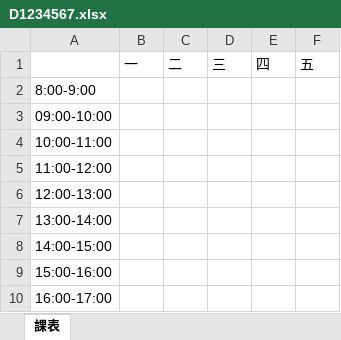
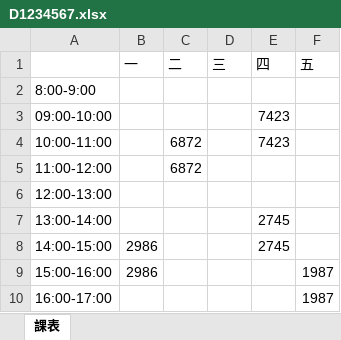
Before and after one commit to devops-sample-113/group_7, an Excel workbook: 個人課表/D1234567.xlsx, sheet 課表, drawn as a sheet; values as stored, in another font and other column widths than the file's, no borders; the diff names each change by its address in the sheet, - before the commit and + after, or states it on an @@ line.

```diff
--- a/個人課表/D1234567.xlsx (sheet 課表)
+++ b/個人課表/D1234567.xlsx (sheet 課表)
-E3:E4 (四): (empty)
+E3:E4 (四): 7423
-C4:C5 (二): (empty)
+C4:C5 (二): 6872
-E7:E8 (四): (empty)
+E7:E8 (四): 2745
-B8:B9 (一): (empty)
+B8:B9 (一): 2986
-F9:F10 (五): (empty)
+F9:F10 (五): 1987
```
Also changed, not shown: 資料庫.xlsx.
